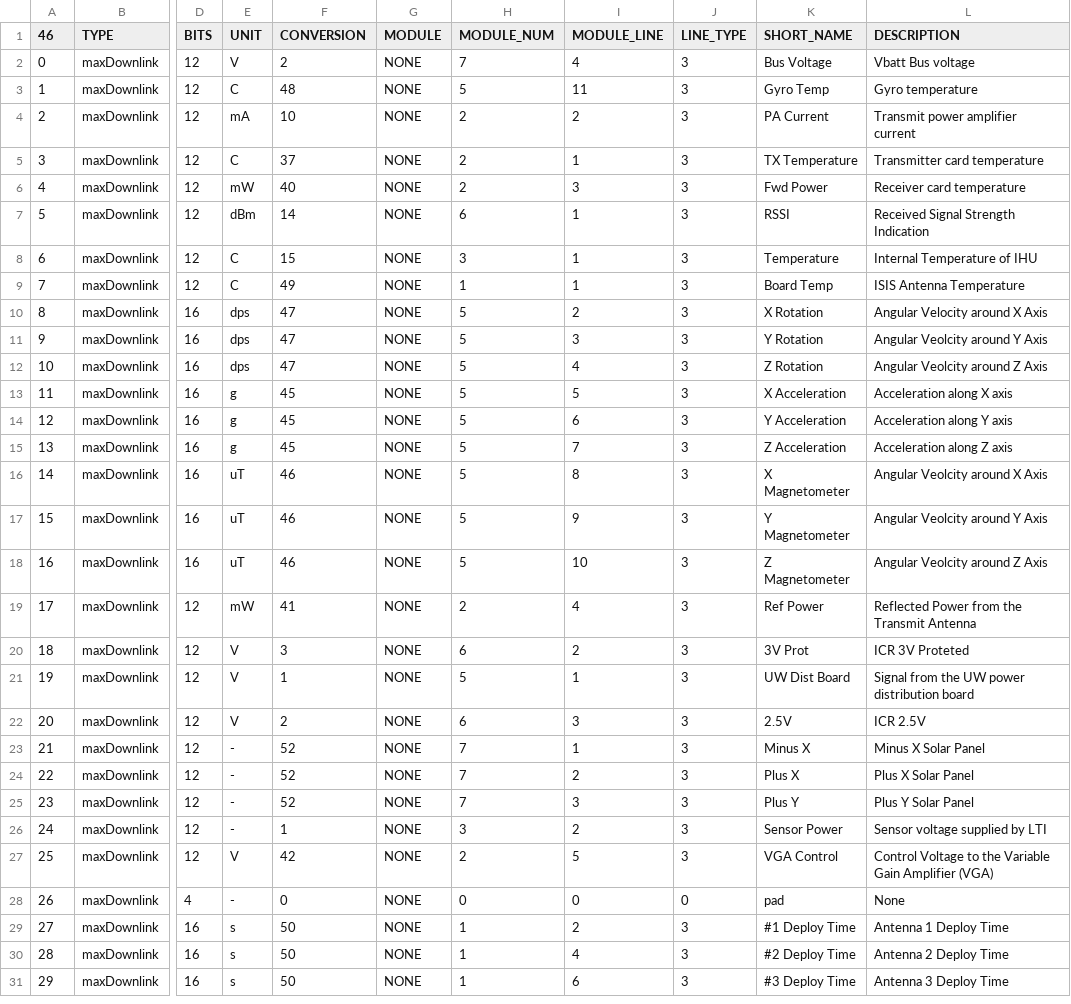
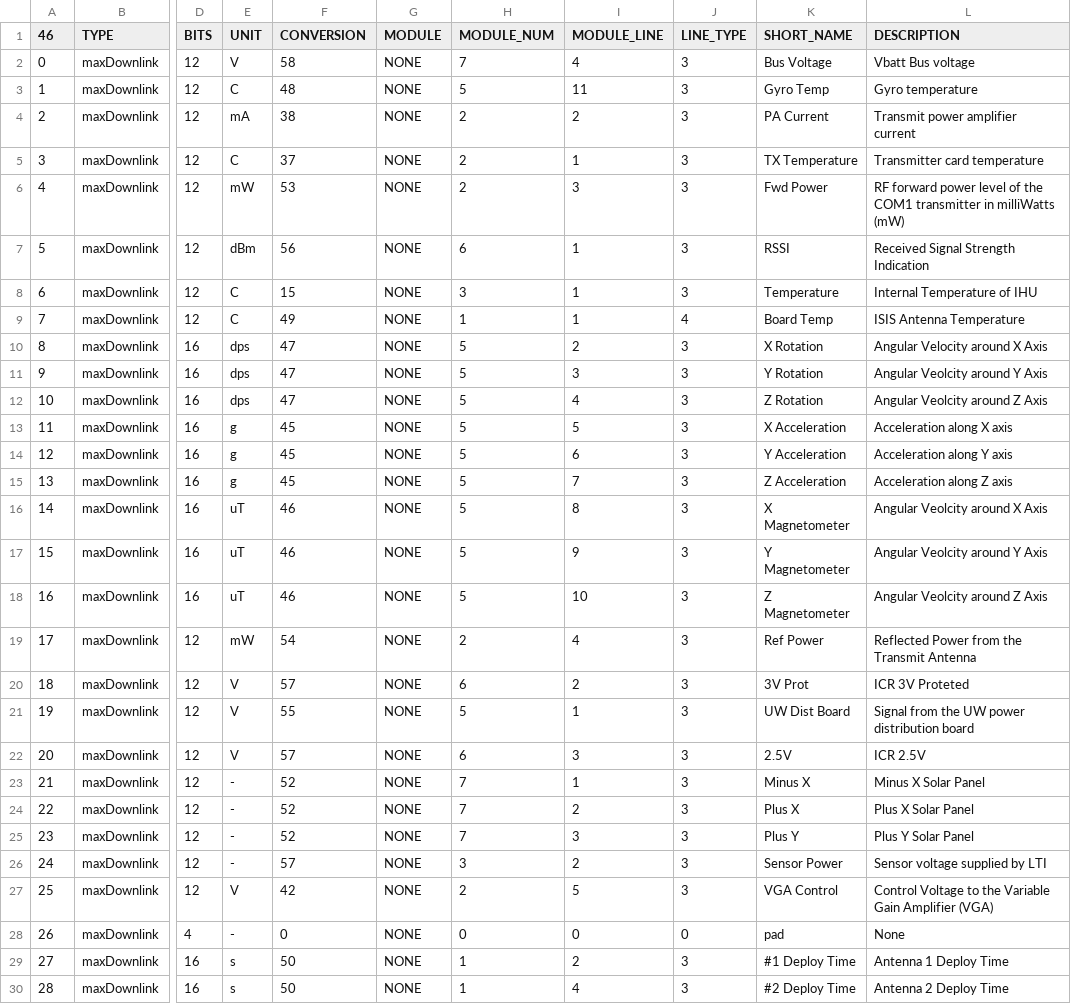
Before and after one commit to ac2cz/FoxTelem, a CSV file: spacecraft/HUSKY_SAT_maxtelemetry.csv, drawn as a sheet; only a part is shown, gaps mark what is left out; the shorter side is filled out with more unchanged rows; the diff names each change by its address in the sheet, - before the commit and + after, or states it on an @@ line.

Commit message:
Implemented COM1 conversions per K1TVV document

```diff
--- a/spacecraft/HUSKY_SAT_maxtelemetry.csv
+++ b/spacecraft/HUSKY_SAT_maxtelemetry.csv
-F2 (CONVERSION): 2
+F2 (CONVERSION): 58
-F4 (CONVERSION): 10
+F4 (CONVERSION): 38
-F6 (CONVERSION): 40
+F6 (CONVERSION): 53
-L6 (DESCRIPTION): Receiver card temperature
+L6 (DESCRIPTION): RF forward power level of the COM1 transmitter in milliWatts (mW)
-F7 (CONVERSION): 14
+F7 (CONVERSION): 56
-J9 (LINE_TYPE): 3
+J9 (LINE_TYPE): 4
-F19 (CONVERSION): 41
+F19 (CONVERSION): 54
-F20 (CONVERSION): 3
+F20 (CONVERSION): 57
-F21 (CONVERSION): 1
+F21 (CONVERSION): 55
-F22 (CONVERSION): 2
+F22 (CONVERSION): 57
-F26 (CONVERSION): 1
+F26 (CONVERSION): 57
```
Also changed, not shown: spacecraft/HUSKY_SAT_mintelemetry.csv, spacecraft/HUSKY_SAT_rttelemetry.csv, 10 other files.
